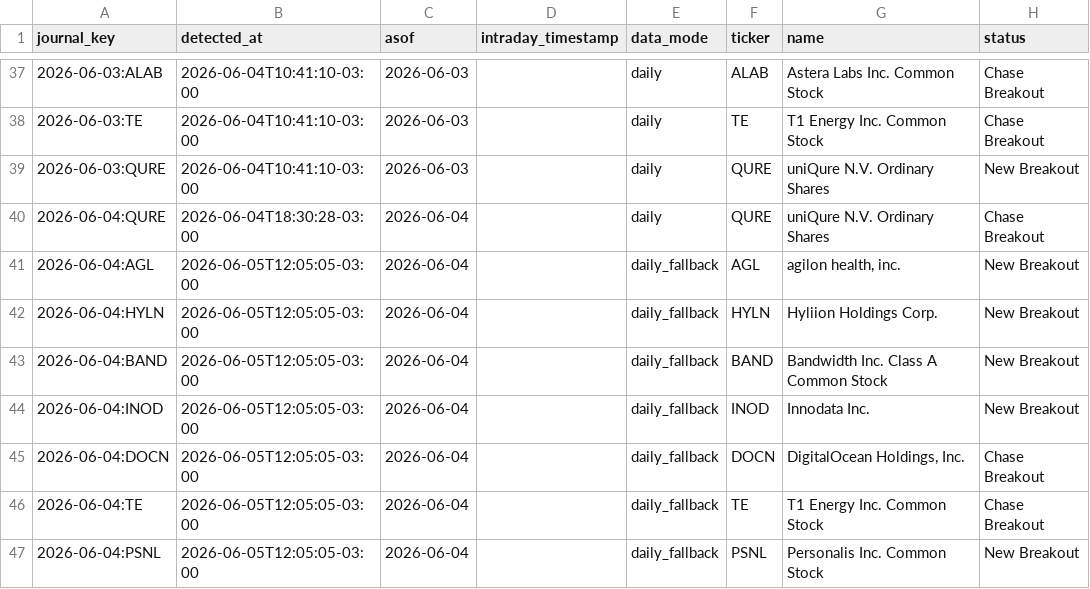
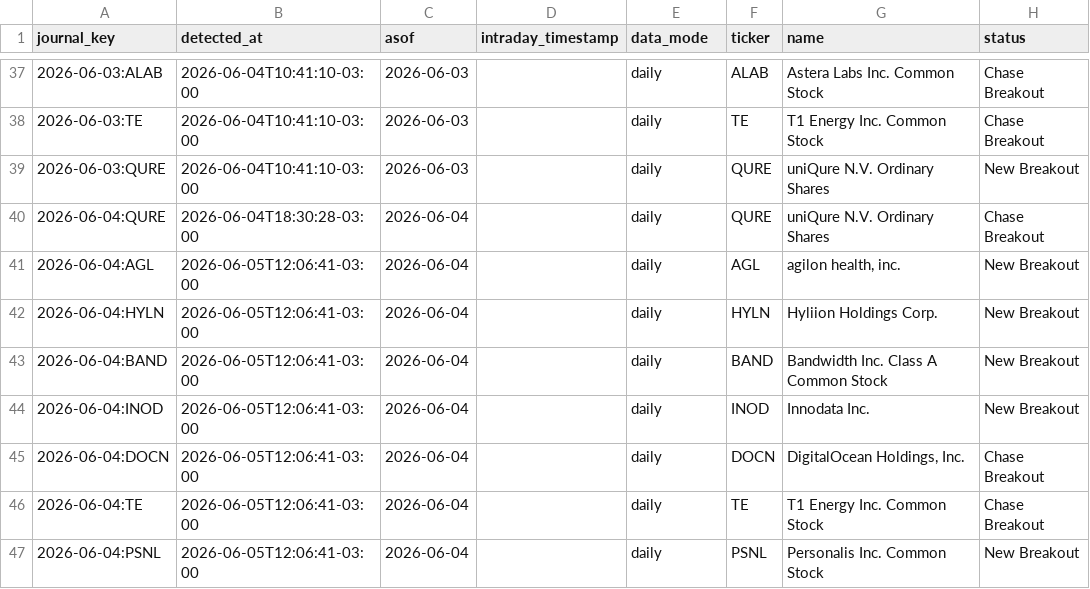
Before and after one commit to vmossini/radar-dashboard, a CSV file: signal_journal.csv, drawn as a sheet; only a part is shown, gaps mark what is left out; the diff names each change by its address in the sheet, - before the commit and + after, or states it on an @@ line.

```diff
--- a/signal_journal.csv
+++ b/signal_journal.csv
-B41:B47 (detected_at): 2026-06-05T12:05:05-03:00
+B41:B47 (detected_at): 2026-06-05T12:06:41-03:00
-E41:E47 (data_mode): daily_fallback
+E41:E47 (data_mode): daily
```
Also changed, not shown: latest_all_leaders.csv, latest_leaders_consolidating.csv, 2 other files.
